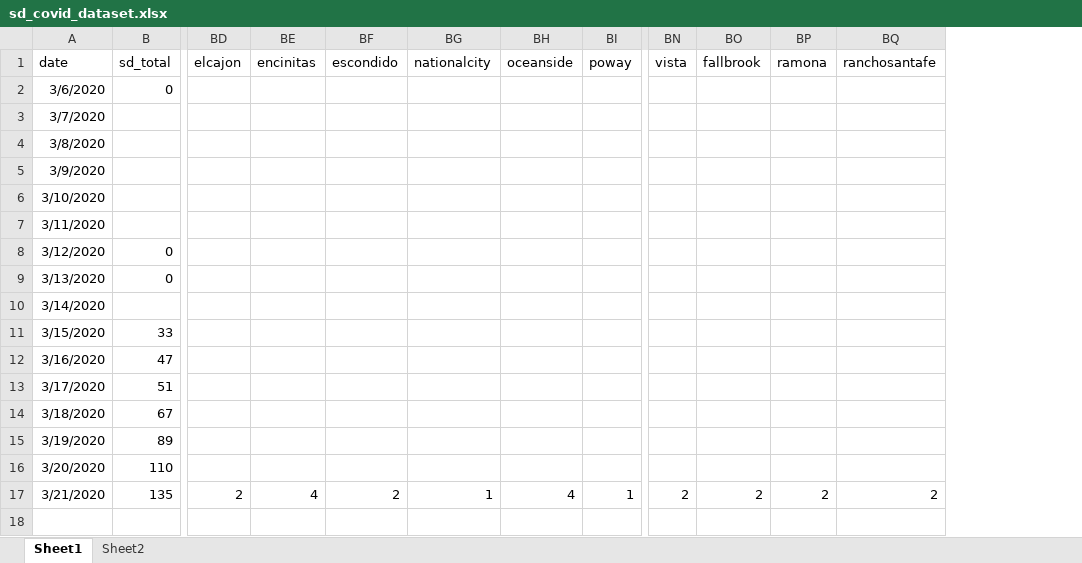
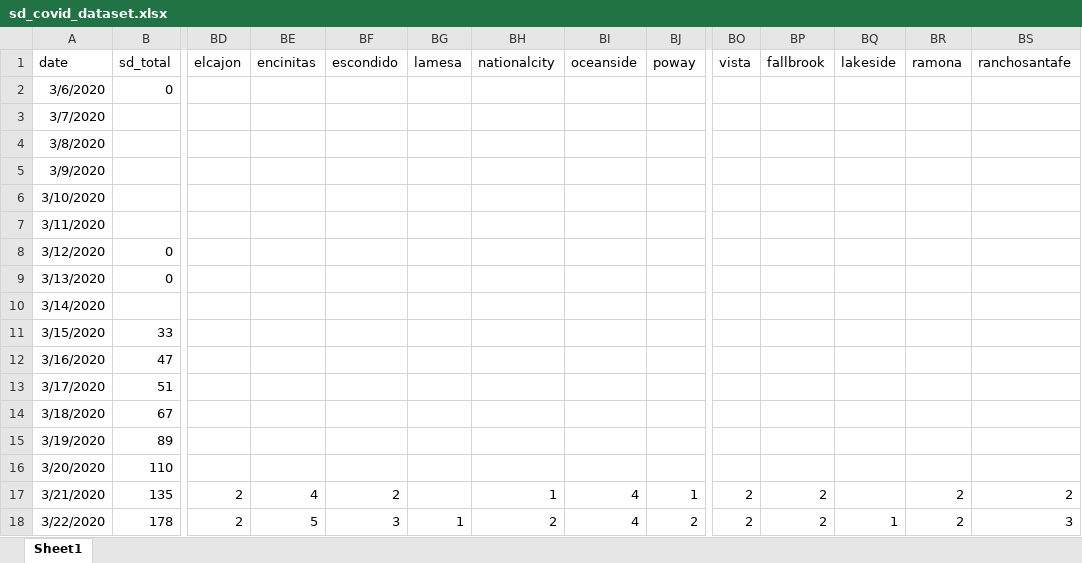
Before and after one commit to menis/sd_covid, an Excel workbook: sd_covid_dataset.xlsx, sheet Sheet1, drawn as a sheet; only a part is shown, gaps mark what is left out; values as stored, in another font and other column widths than the file's, no borders; rows hold the shown columns only; the diff names each change by its address in the sheet, - before the commit and + after, or states it on an @@ line.

Commit message:
Updated with data from 3/22/2020

```diff
--- a/sd_covid_dataset.xlsx (sheet Sheet1)
+++ b/sd_covid_dataset.xlsx (sheet Sheet1)
-sheet tab: Sheet2
+column BG (lamesa), empty
+column BQ (lakeside), empty
+row 18: 3/22/2020 | 178 | 2 | 5 | 3 | 1 | 2 | 4 | 2 | 2 | 2 | 1 | 2 | 3
```
Also changed, not shown: 6 other files.
